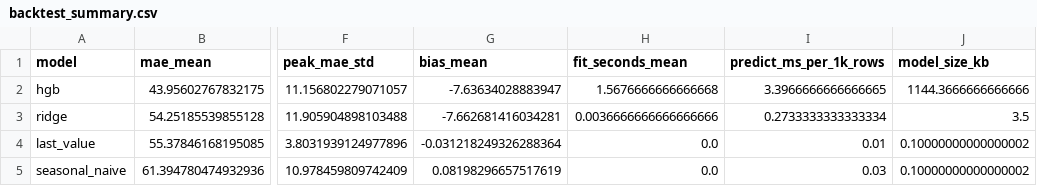
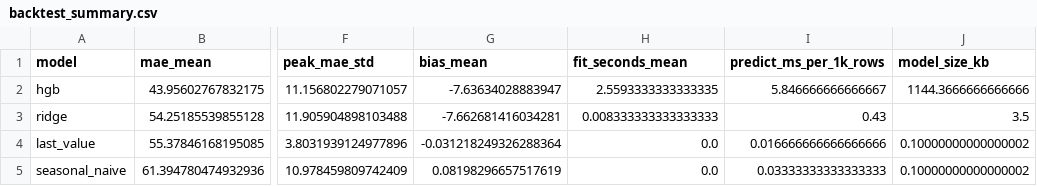
Before and after one commit to Sayomphon/Energy_Forecasting, a CSV file: artifacts/backtest_summary.csv, drawn as a sheet; only a part is shown, gaps mark what is left out; the diff names each change by its address in the sheet, - before the commit and + after, or states it on an @@ line.

```diff
--- a/artifacts/backtest_summary.csv
+++ b/artifacts/backtest_summary.csv
-H2 (fit_seconds_mean): 1.5676666666666668
+H2 (fit_seconds_mean): 2.5593333333333335
-I2 (predict_ms_per_1k_rows): 3.3966666666666665
+I2 (predict_ms_per_1k_rows): 5.846666666666667
-H3 (fit_seconds_mean): 0.0036666666666666666
+H3 (fit_seconds_mean): 0.008333333333333333
-I3 (predict_ms_per_1k_rows): 0.2733333333333334
+I3 (predict_ms_per_1k_rows): 0.43
-I4 (predict_ms_per_1k_rows): 0.01
+I4 (predict_ms_per_1k_rows): 0.016666666666666666
-I5 (predict_ms_per_1k_rows): 0.03
+I5 (predict_ms_per_1k_rows): 0.03333333333333333
```
Also changed, not shown: artifacts/backtest_metrics.csv, 6 other files.
